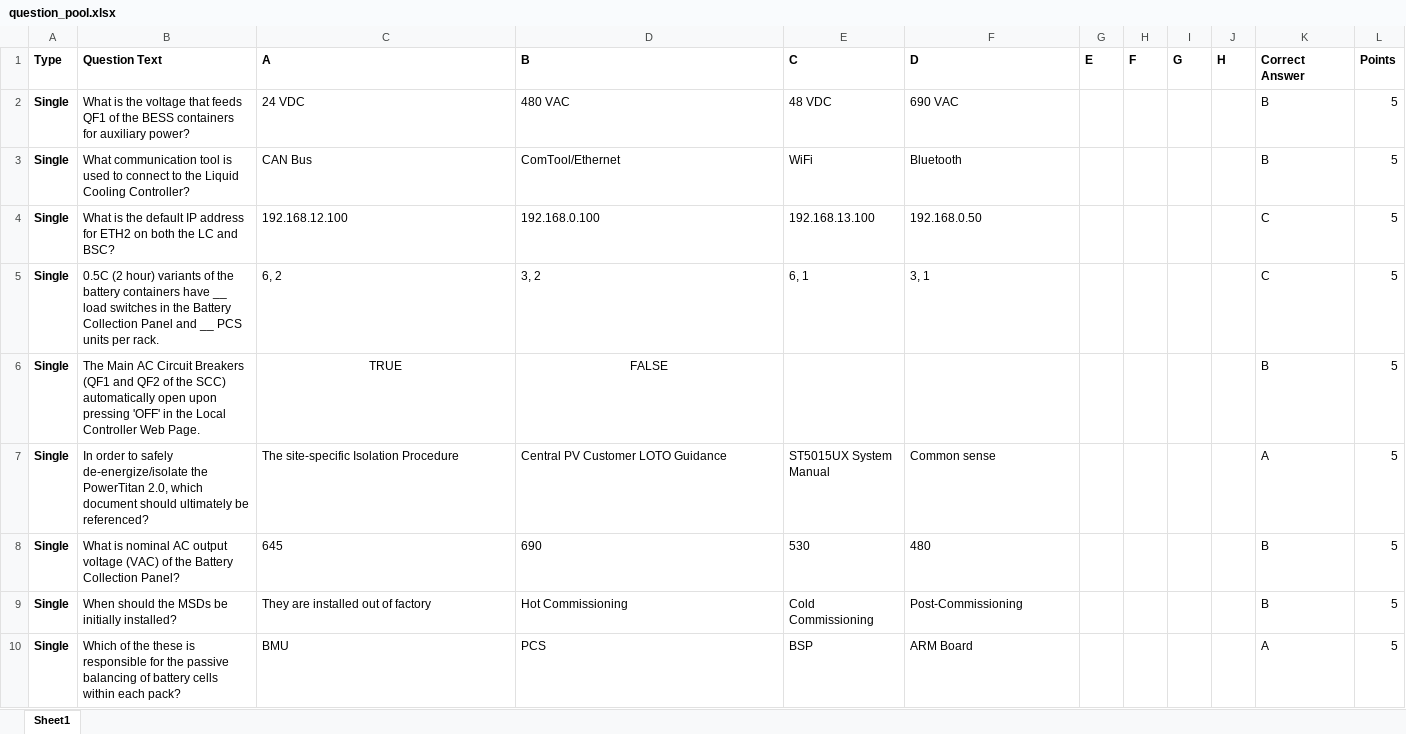
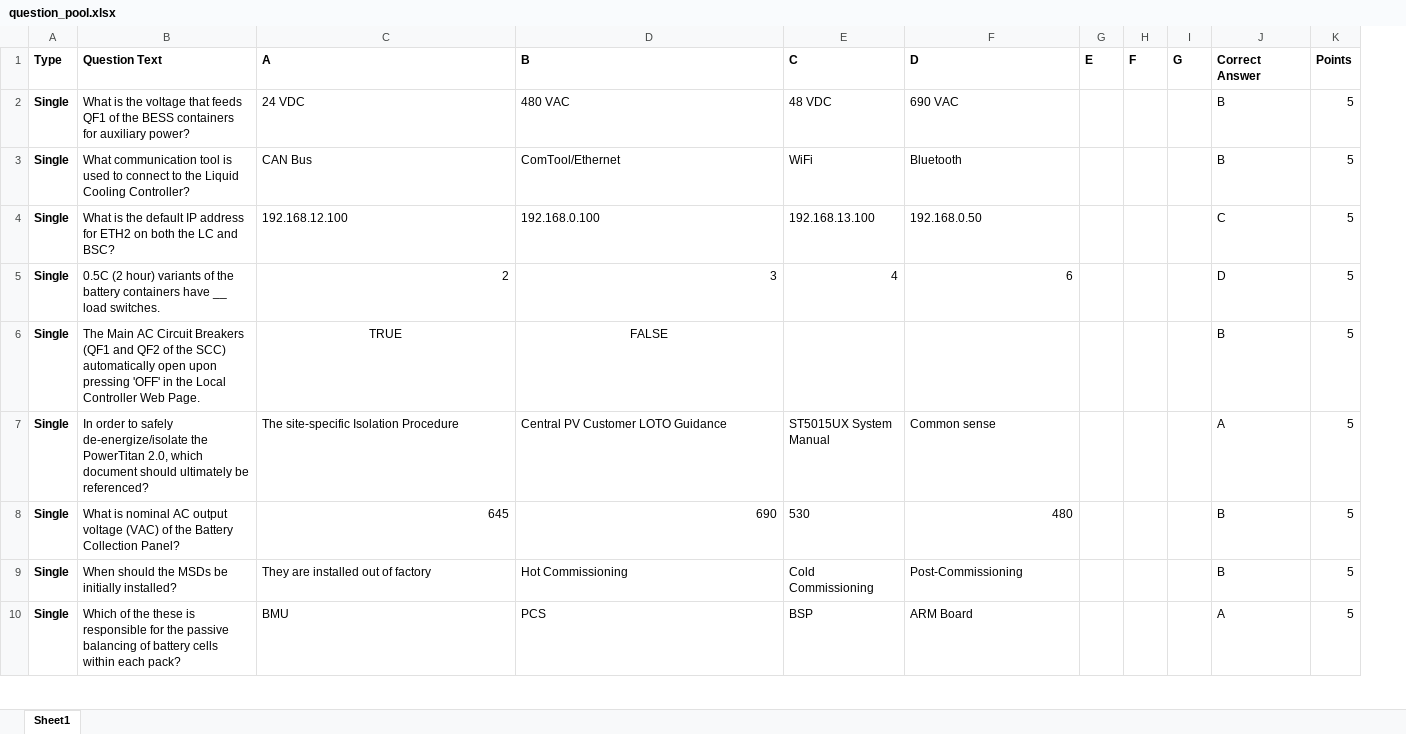
Before and after one commit to BowenHe1/Sungrow-Quiz-App, an Excel workbook: question_pool.xlsx, sheet Sheet1, drawn as a sheet; only a part is shown; values as stored, in another font and other column widths than the file's, no borders; removed rows and columns are numbered as before the commit, all else as after; the diff covers the shown part only; the diff names each change by its address in the sheet, - before the commit and + after, or states it on an @@ line.

```diff
--- a/question_pool.xlsx (sheet Sheet1)
+++ b/question_pool.xlsx (sheet Sheet1)
-column J (H), empty
-row 5: Single | 0.5C (2 hour) variants of the battery containers have __ load switches in the Battery Collection Panel and __ PCS units per rack. | 6, 2 | 3, 2 | 6, 1 | 3, 1 |  |  |  |  | C | 5
+row 5: Single | 0.5C (2 hour) variants of the battery containers have __ load switches. | 2 | 3 | 4 | 6 |  |  |  | D | 5
-C8:D8 alignment: left
+C8:D8 alignment: right
-F8 alignment: left
+F8 alignment: right
```
Also changed, not shown: 26 added rows and 5 edited cells elsewhere in this sheet.
